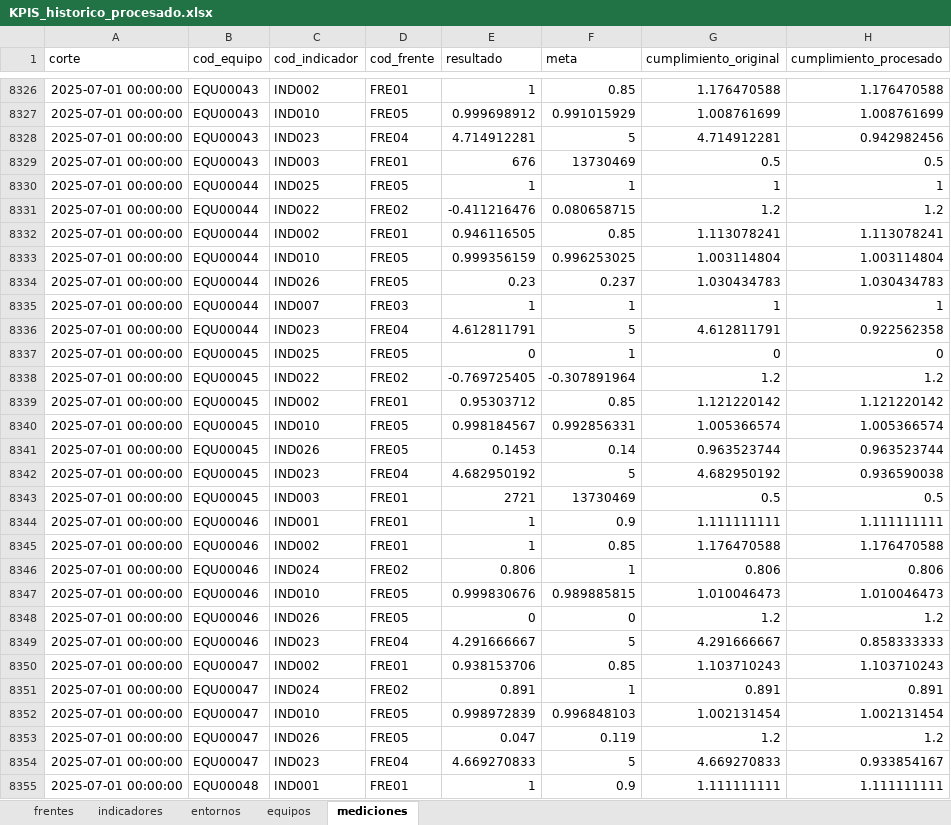
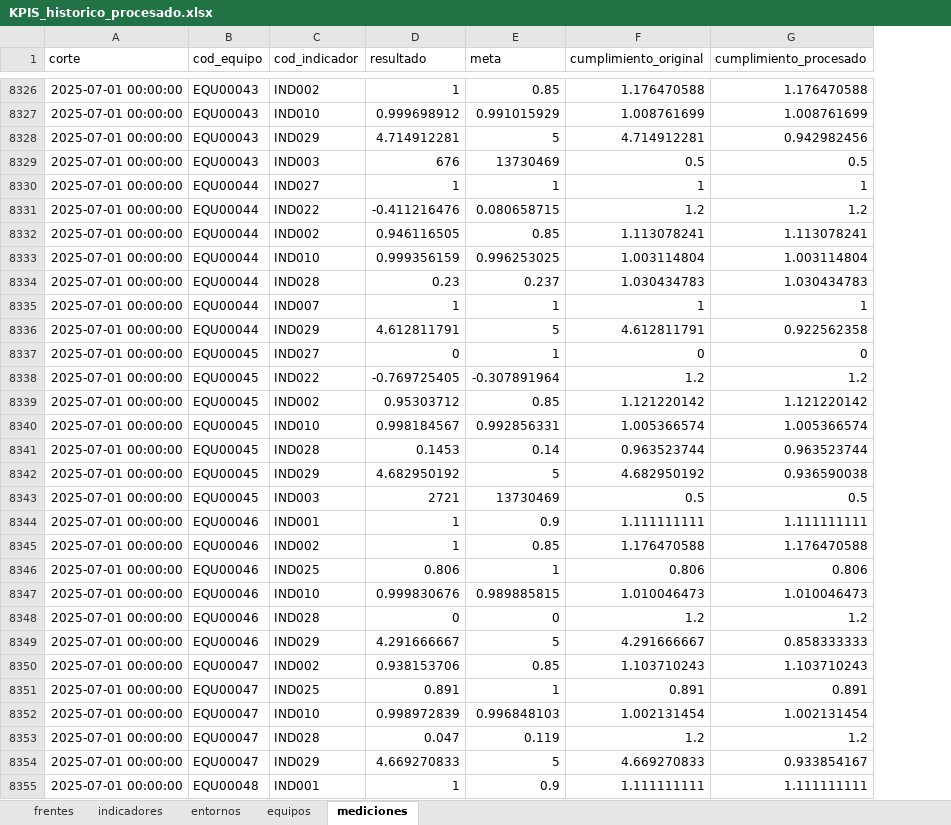
Before and after one commit to santiagoneusa/cib-de-technical-interview, an Excel workbook: 0_datos/2_procesados/KPIS_historico_procesado.xlsx, sheet mediciones, drawn as a sheet; only a part is shown, gaps mark what is left out; values as stored, in another font and other column widths than the file's, no borders; the diff covers the shown part only; the diff names each change by its address in the sheet, - before the commit and + after, or states it on an @@ line.

```diff
--- a/0_datos/2_procesados/KPIS_historico_procesado.xlsx (sheet mediciones)
+++ b/0_datos/2_procesados/KPIS_historico_procesado.xlsx (sheet mediciones)
-column D (cod_frente), rows 8326-8355: FRE01 | FRE05 | FRE04 | FRE01 | FRE05 | FRE02 | FRE01 | FRE05 | FRE05 | FRE03 | FRE04 | FRE05 | FRE02 | FRE01 | FRE05 | FRE05 | FRE04 | FRE01 | FRE01 | FRE01 | FRE02 | FRE05 | FRE05 | FRE04 | FRE01 | FRE02 | FRE05 | FRE05 | FRE04 | FRE01
-C8328 (cod_indicador): IND023
+C8328 (cod_indicador): IND029
-C8330 (cod_indicador): IND025
+C8330 (cod_indicador): IND027
-C8334 (cod_indicador): IND026
+C8334 (cod_indicador): IND028
-C8336 (cod_indicador): IND023
+C8336 (cod_indicador): IND029
-C8337 (cod_indicador): IND025
+C8337 (cod_indicador): IND027
-C8341 (cod_indicador): IND026
+C8341 (cod_indicador): IND028
-C8342 (cod_indicador): IND023
+C8342 (cod_indicador): IND029
-C8346 (cod_indicador): IND024
+C8346 (cod_indicador): IND025
-C8348 (cod_indicador): IND026
+C8348 (cod_indicador): IND028
-C8349 (cod_indicador): IND023
+C8349 (cod_indicador): IND029
-C8351 (cod_indicador): IND024
+C8351 (cod_indicador): IND025
-C8353 (cod_indicador): IND026
+C8353 (cod_indicador): IND028
-C8354 (cod_indicador): IND023
+C8354 (cod_indicador): IND029
```
Also changed, not shown: 1821 edited cells elsewhere in this sheet, sheet indicadores, 0_datos/2_procesados/KPIS_historico_calidad.xlsx, 0_datos/3_score/KPIS_historico_score.xlsx, 9 other files.
